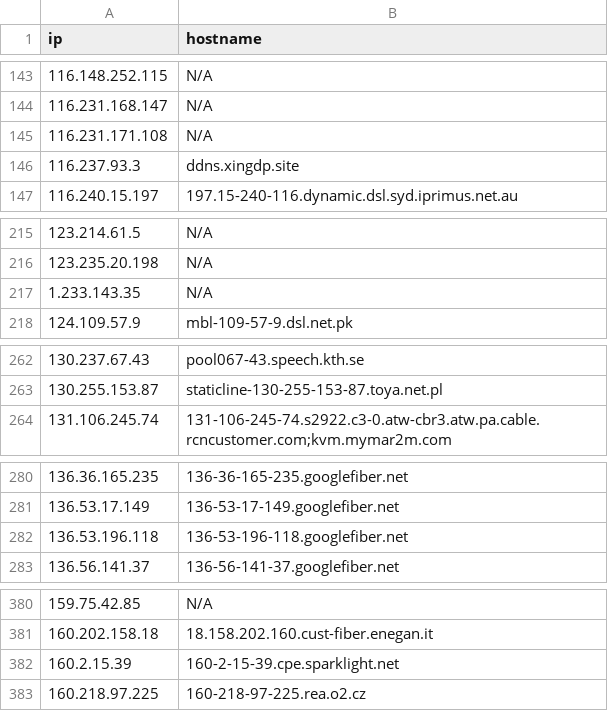
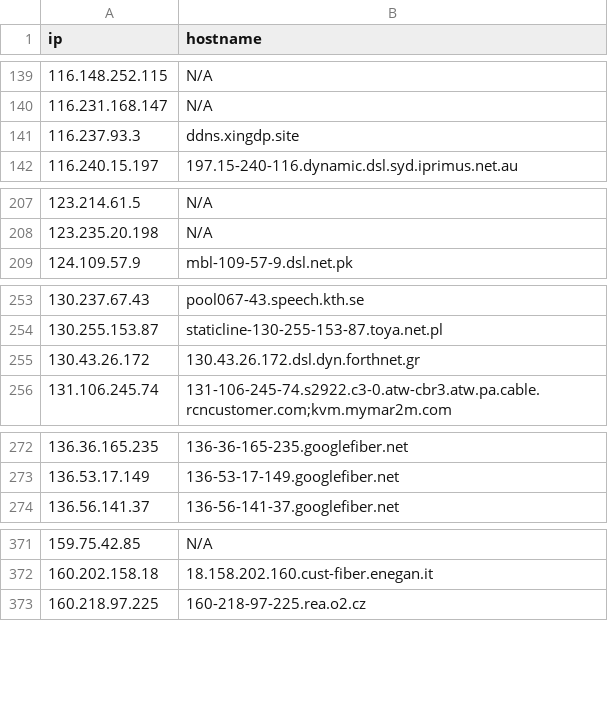
Before and after one commit to u5506878717-glitch/IP-KVM-IPs, a CSV file: kvm_iocs.csv, drawn as a sheet; only a part is shown, gaps mark what is left out; removed rows and columns are numbered as before the commit, all else as after; the diff covers the shown part only; the diff names each change by its address in the sheet, - before the commit and + after, or states it on an @@ line.

```diff
--- a/kvm_iocs.csv
+++ b/kvm_iocs.csv
-row 145: 116.231.171.108 | N/A
-row 217: 1.233.143.35 | N/A
+row 255: 130.43.26.172 | 130.43.26.172.dsl.dyn.forthnet.gr
-row 282: 136.53.196.118 | 136-53-196-118.googlefiber.net
-row 382: 160.2.15.39 | 160-2-15-39.cpe.sparklight.net
```
Also changed, not shown: 11 added rows, 24 removed rows and 2 edited cells elsewhere in this file.
